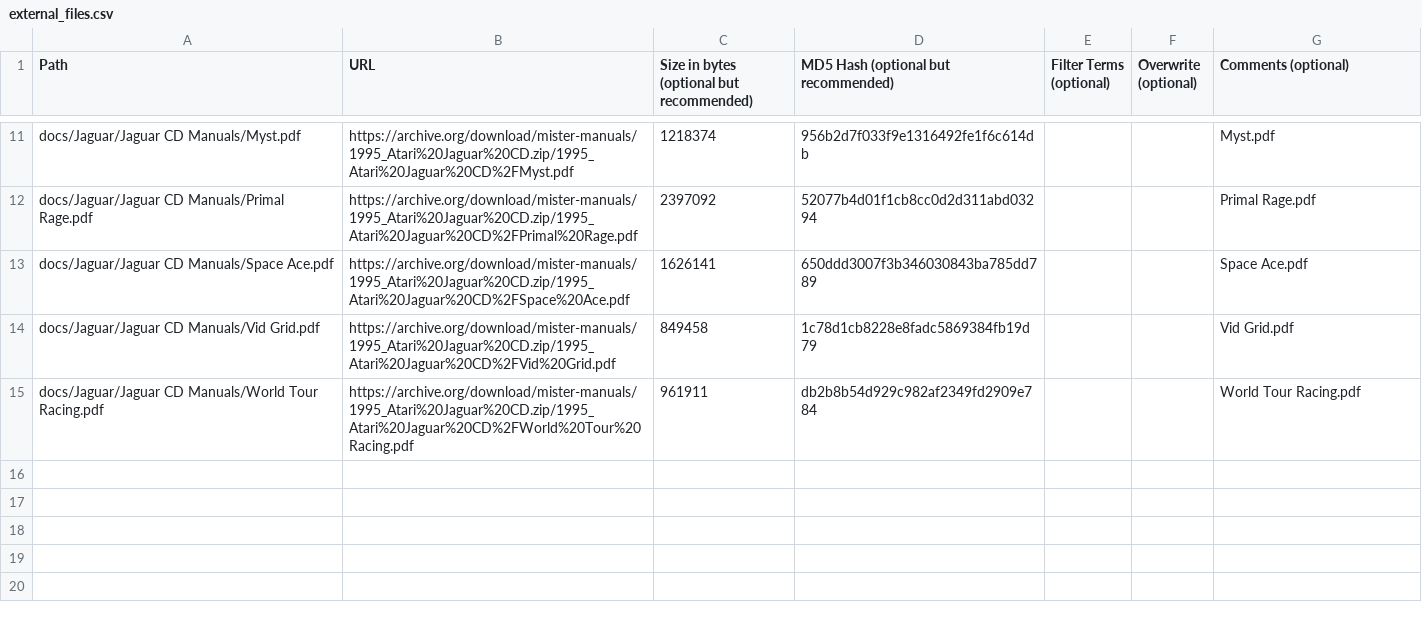
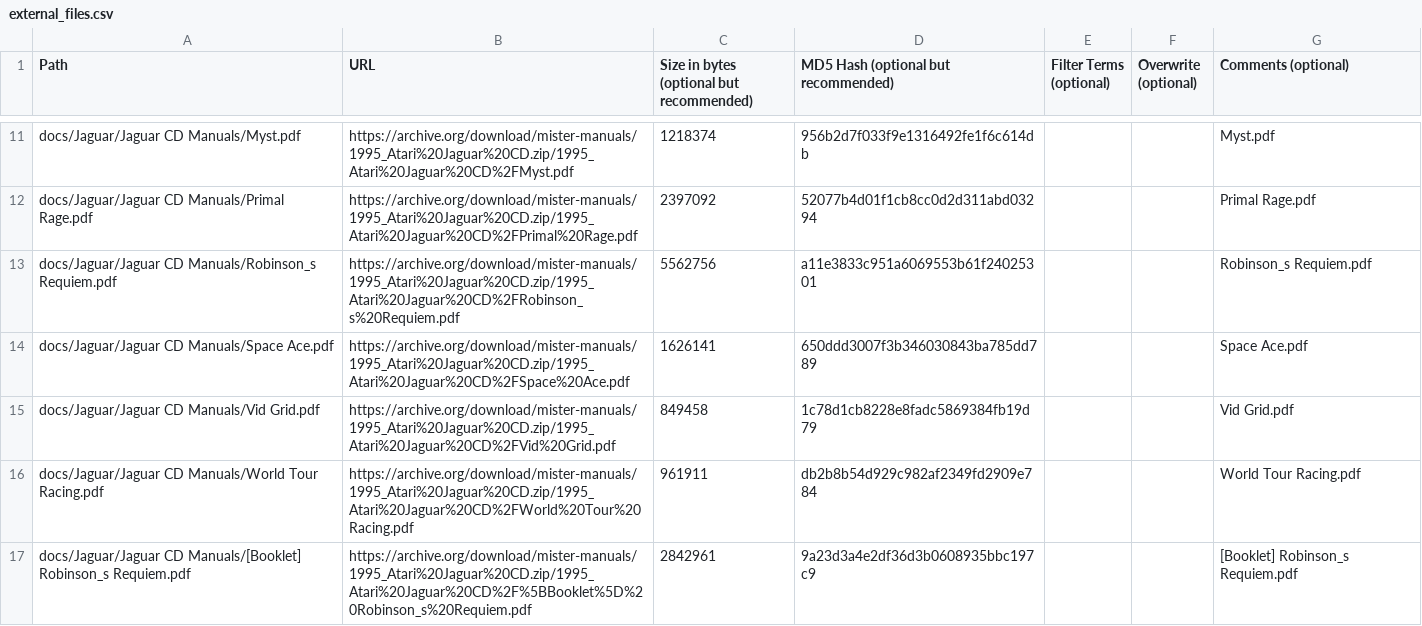
Before and after one commit to ajgowans/manualsdb-jaguarcd, a CSV file: external_files.csv, drawn as a sheet; only a part is shown, gaps mark what is left out; the diff names each change by its address in the sheet, - before the commit and + after, or states it on an @@ line.

Commit message:
Update external_files.csv

```diff
--- a/external_files.csv
+++ b/external_files.csv
+row 13: docs/Jaguar/Jaguar CD Manuals/Robinson_s Requiem.pdf | https://archive.org/download/mister-manuals/1995_Atari%20Jaguar%20CD.zip/1995_Atari%20Jaguar%20CD%2FRobinson_s%20Requiem.pdf | 5562756 | a11e3833c951a6069553b61f24025301 |  |  | Robinson_s Requiem.pdf
+row 17: docs/Jaguar/Jaguar CD Manuals/[Booklet] Robinson_s Requiem.pdf | https://archive.org/download/mister-manuals/1995_Atari%20Jaguar%20CD.zip/1995_Atari%20Jaguar%20CD%2F%5BBooklet%5D%20Robinson_s%20Requiem.pdf | 2842961 | 9a23d3a4e2df36d3b0608935bbc197c9 |  |  | [Booklet] Robinson_s Requiem.pdf
```
